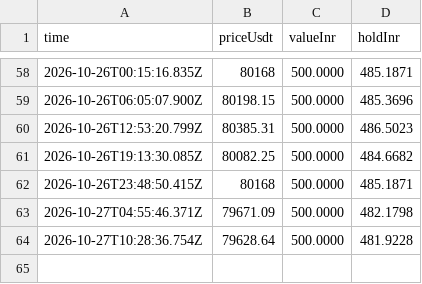
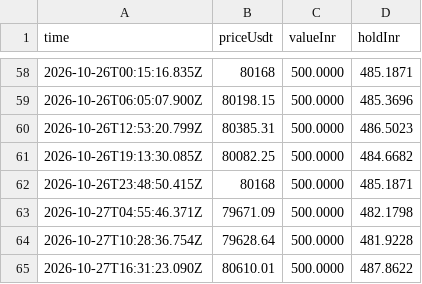
Before and after one commit to ravitejas-tech/paper-trading-bot, a CSV file: state/equity.csv, drawn as a sheet; only a part is shown, gaps mark what is left out; the diff names each change by its address in the sheet, - before the commit and + after, or states it on an @@ line.

```diff
--- a/state/equity.csv
+++ b/state/equity.csv
+row 65: 2026-10-27T16:31:23.090Z | 80610.01 | 500.0000 | 487.8622
```
Also changed, not shown: 1 other file.
